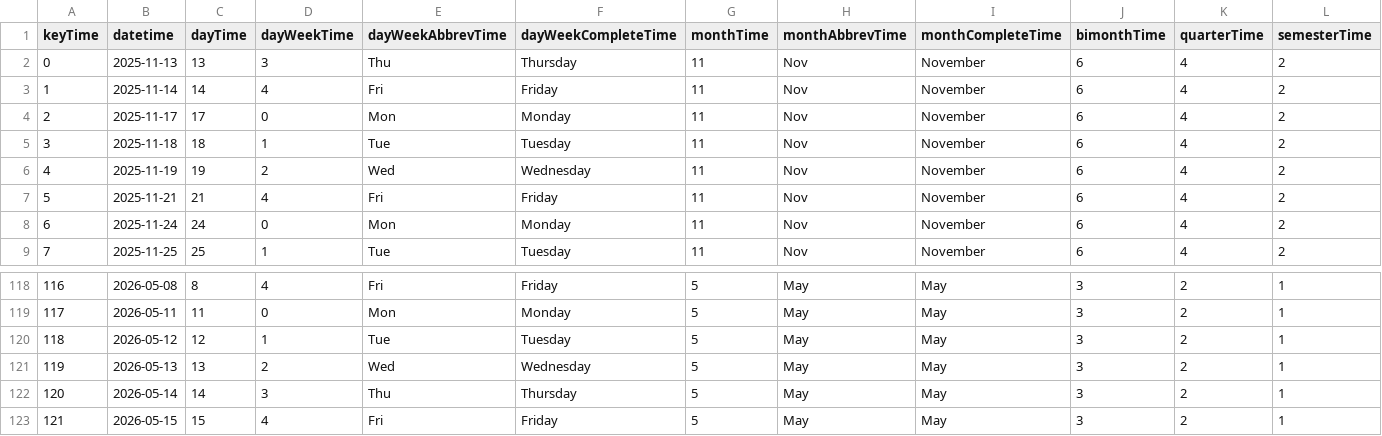
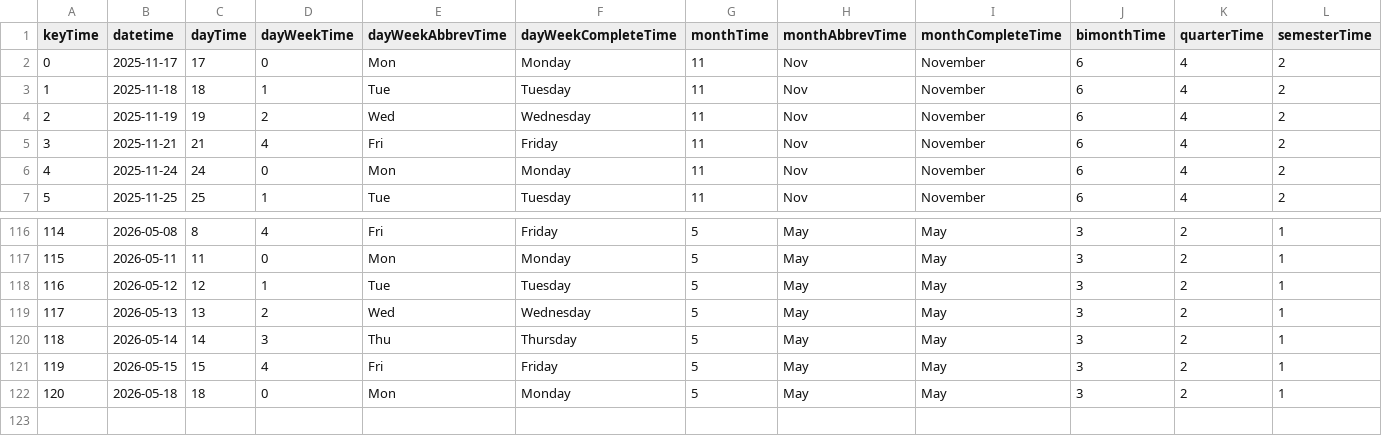
Before and after one commit to mariobignami/Radar-B3, a CSV file: data/raw/dimTime.csv, drawn as a sheet; only a part is shown, gaps mark what is left out; removed rows and columns are numbered as before the commit, all else as after; rows hold the shown columns only; the diff names each change by its address in the sheet, - before the commit and + after, or states it on an @@ line.

```diff
--- a/data/raw/dimTime.csv
+++ b/data/raw/dimTime.csv
-row 2: 0 | 2025-11-13 | 13 | 3 | Thu | Thursday | 11 | Nov | November | 6 | 4 | 2
-row 3: 1 | 2025-11-14 | 14 | 4 | Fri | Friday | 11 | Nov | November | 6 | 4 | 2
@@ column A (keyTime) renumbered between rows 2 and 121 @@
+row 122: 120 | 2026-05-18 | 18 | 0 | Mon | Monday | 5 | May | May | 3 | 2 | 1
```
Also changed, not shown: data/raw/dimCompany.csv, 6 other files.
